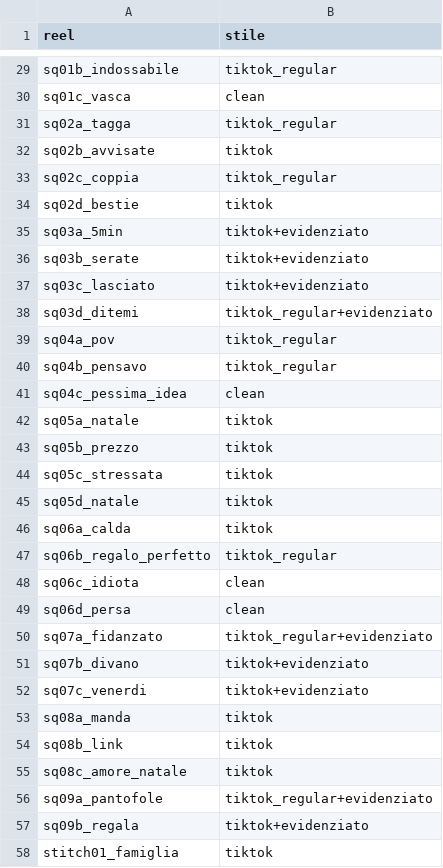
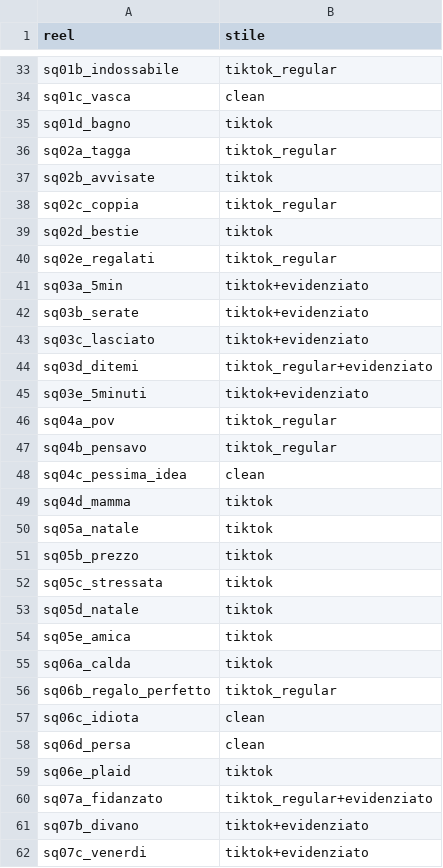
Before and after one commit to yassineben2004-droid/auto-edit-post, a CSV file: clip_montate/pijamamania/stili.csv, drawn as a sheet; only a part is shown, gaps mark what is left out; the shorter side is filled out with more unchanged rows; the diff covers the shown part only; the diff names each change by its address in the sheet, - before the commit and + after, or states it on an @@ line.

Commit message:
reel montati 2026-11-20 16:15

```diff
--- a/clip_montate/pijamamania/stili.csv
+++ b/clip_montate/pijamamania/stili.csv
+row 35: sq01d_bagno | tiktok
+row 40: sq02e_regalati | tiktok_regular
+row 45: sq03e_5minuti | tiktok+evidenziato
+row 49: sq04d_mamma | tiktok
+row 54: sq05e_amica | tiktok
+row 59: sq06e_plaid | tiktok
```
Also changed, not shown: 8 added rows elsewhere in this file, 14 other files.
